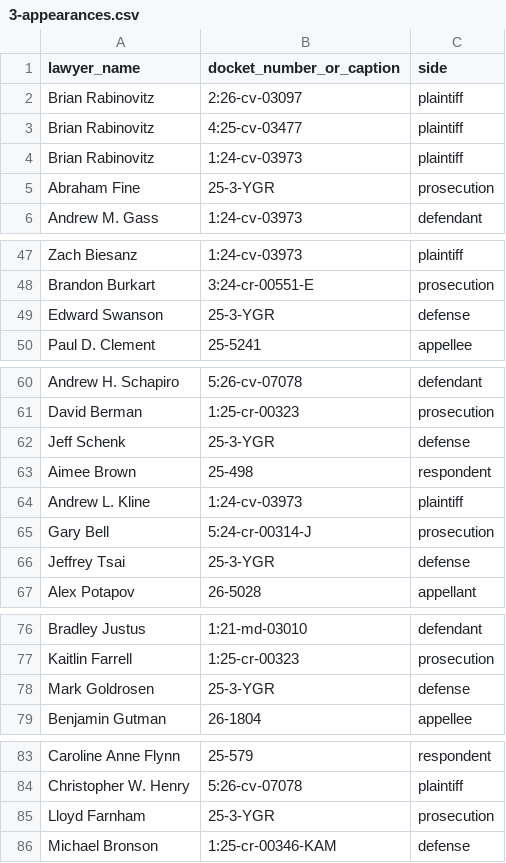
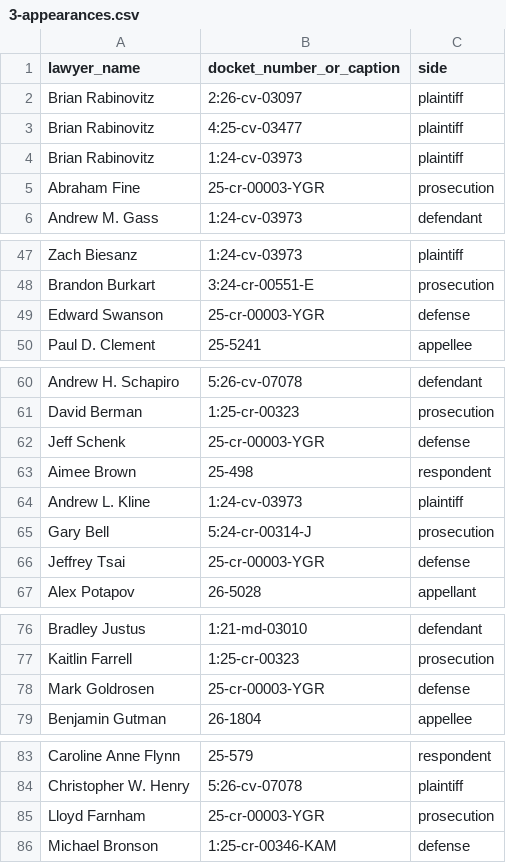
Before and after one commit to FilipPusenjak/Lawyer-fantasy, a CSV file: data/real-pool-2026-27/3-appearances.csv, drawn as a sheet; only a part is shown, gaps mark what is left out; the diff covers the shown part only.

```diff
--- a/data/real-pool-2026-27/3-appearances.csv
+++ b/data/real-pool-2026-27/3-appearances.csv
@@ -4,3 +4,3 @@ Brian Rabinovitz,4:25-cv-03477,plaintiff
 Brian Rabinovitz,1:24-cv-03973,plaintiff
-Abraham Fine,25-3-YGR,prosecution
+Abraham Fine,25-cr-00003-YGR,prosecution
 Andrew M. Gass,1:24-cv-03973,defendant
@@ -48,3 +48,3 @@ Zach Biesanz,1:24-cv-03973,plaintiff
 Brandon Burkart,3:24-cr-00551-E,prosecution
-Edward Swanson,25-3-YGR,defense
+Edward Swanson,25-cr-00003-YGR,defense
 Paul D. Clement,25-5241,appellee
@@ -61,3 +61,3 @@ Andrew H. Schapiro,5:26-cv-07078,defendant
 David Berman,1:25-cr-00323,prosecution
-Jeff Schenk,25-3-YGR,defense
+Jeff Schenk,25-cr-00003-YGR,defense
 Aimee Brown,25-498,respondent
@@ -65,3 +65,3 @@ Andrew L. Kline,1:24-cv-03973,plaintiff
 Gary Bell,5:24-cr-00314-J,prosecution
-Jeffrey Tsai,25-3-YGR,defense
+Jeffrey Tsai,25-cr-00003-YGR,defense
 Alex Potapov,26-5028,appellant
@@ -77,3 +77,3 @@ Bradley Justus,1:21-md-03010,defendant
 Kaitlin Farrell,1:25-cr-00323,prosecution
-Mark Goldrosen,25-3-YGR,defense
+Mark Goldrosen,25-cr-00003-YGR,defense
 Benjamin Gutman,26-1804,appellee
@@ -84,3 +84,3 @@ Caroline Anne Flynn,25-579,respondent
 Christopher W. Henry,5:26-cv-07078,plaintiff
-Lloyd Farnham,25-3-YGR,prosecution
+Lloyd Farnham,25-cr-00003-YGR,prosecution
 Michael Bronson,1:25-cr-00346-KAM,defense
```
Also changed, not shown: 2 edited cells elsewhere in this file, data/real-pool-2026-27/2-cases.csv, data/real-pool-2026-27/4-sources.csv, 8 other files.
